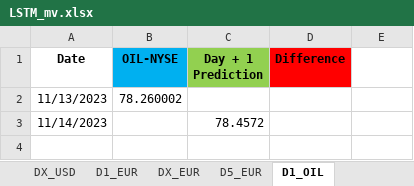
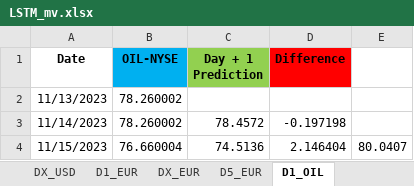
Before and after one commit to Mike7205/comm_t9, an Excel workbook: LSTM_mv.xlsx, sheet D1_OIL, drawn as a sheet; values as stored, in another font and other column widths than the file's, no borders; the diff names each change by its address in the sheet, - before the commit and + after, or states it on an @@ line.

```diff
--- a/LSTM_mv.xlsx (sheet D1_OIL)
+++ b/LSTM_mv.xlsx (sheet D1_OIL)
-B3 (OIL-NYSE): (empty)
+B3 (OIL-NYSE): 78.260002
-D3 (Difference): (empty)
+D3 (Difference): -0.197198
+row 4: 11/15/2023 | 76.660004 | 74.5136 | 2.146404 | 80.0407
```
Also changed, not shown: sheet D1_EUR, sheet D1_USD, sheet D5_EUR.
